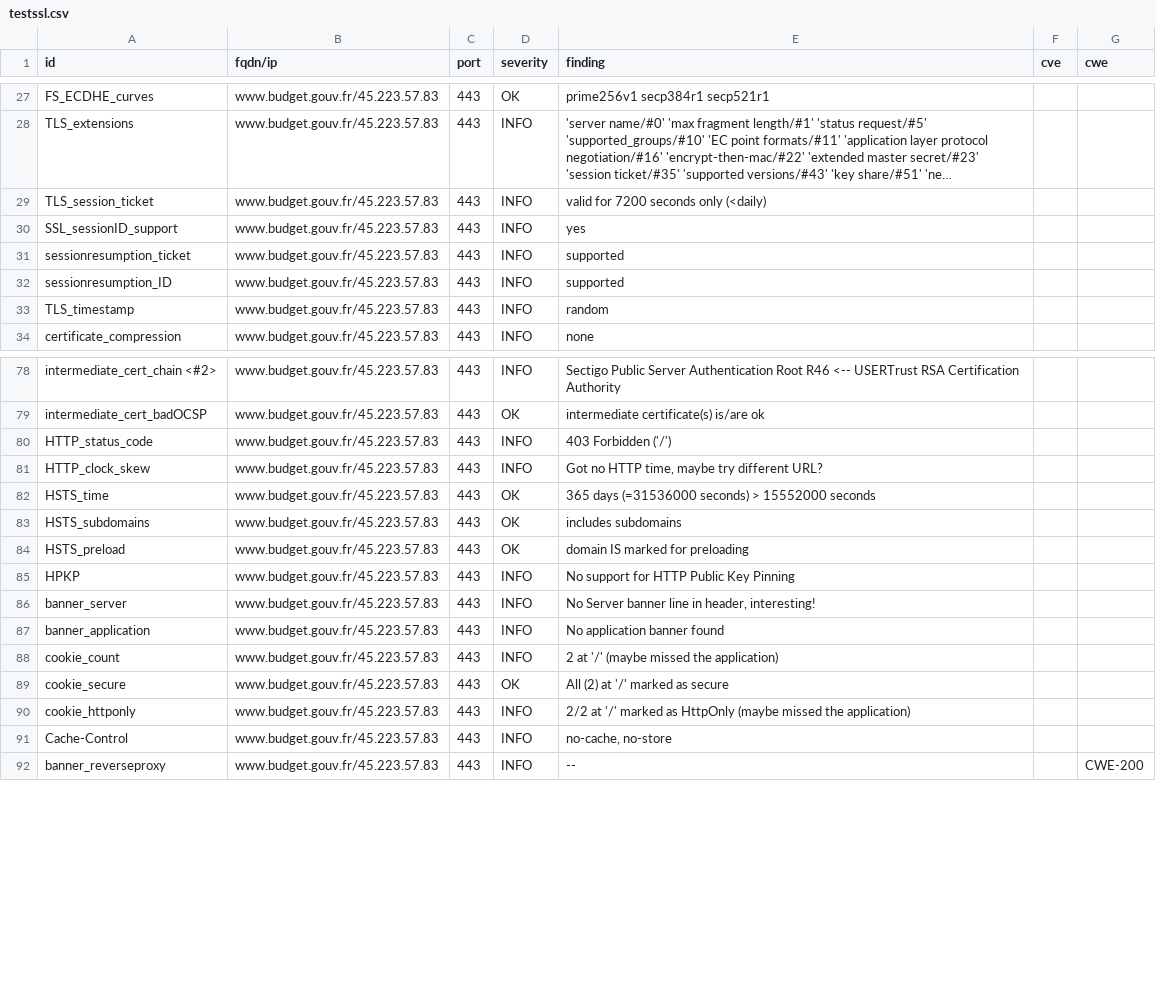
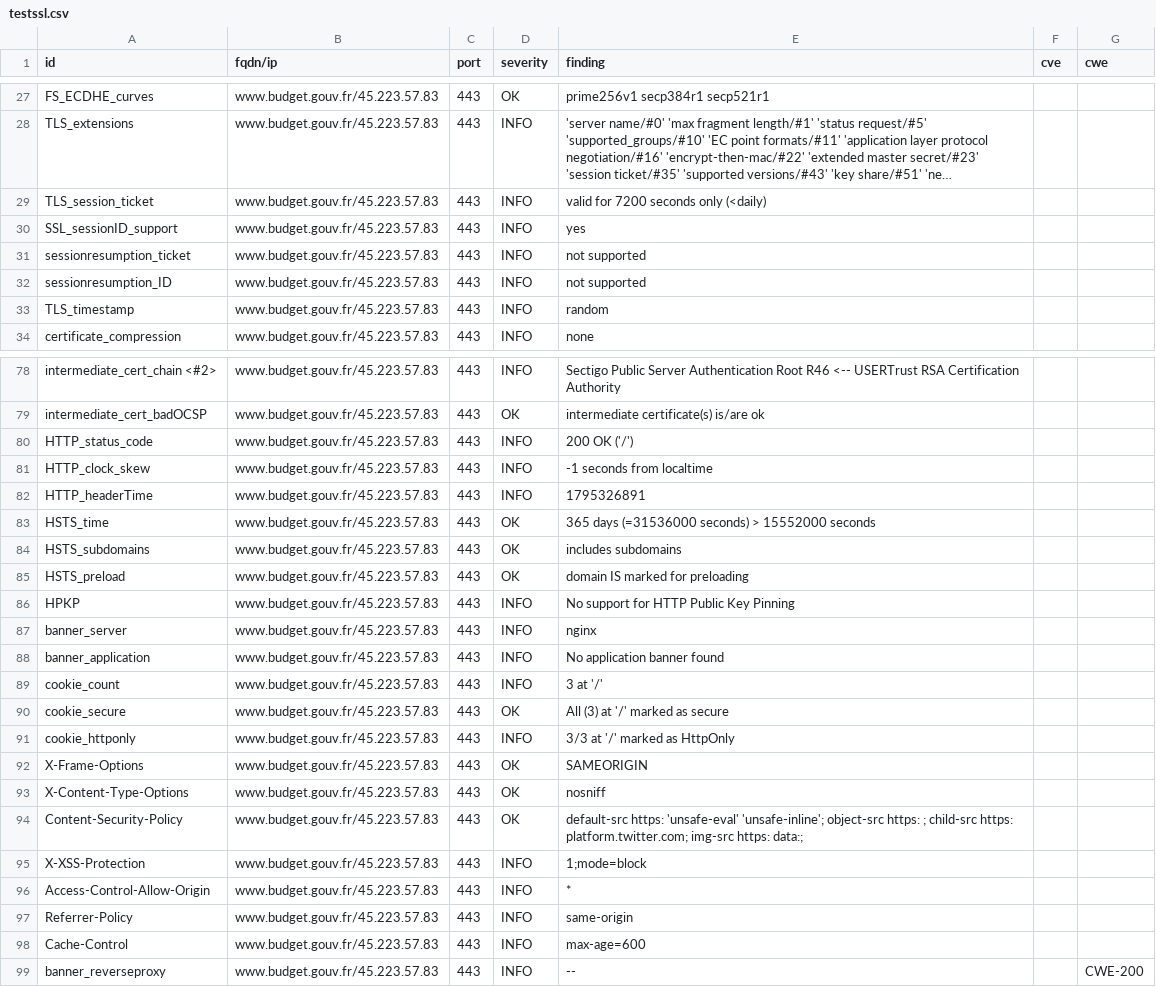
Before and after one commit to SIRCOM-BATN/dashlord, a CSV file: results/aHR0cHM6Ly93d3cuYnVkZ2V0LmdvdXYuZnI=/testssl.csv, drawn as a sheet; only a part is shown, gaps mark what is left out; long unchanged cells end in …; the diff covers the shown part only.

Commit message:
update: https://www.budget.gouv.fr

```diff
--- a/results/aHR0cHM6Ly93d3cuYnVkZ2V0LmdvdXYuZnI=/testssl.csv
+++ b/results/aHR0cHM6Ly93d3cuYnVkZ2V0LmdvdXYuZnI=/testssl.csv
@@ -30,4 +30,4 @@
 "SSL_sessionID_support","www.budget.gouv.fr/45.223.57.83","443","INFO","yes","",""
-"sessionresumption_ticket","www.budget.gouv.fr/45.223.57.83","443","INFO","supported","",""
-"sessionresumption_ID","www.budget.gouv.fr/45.223.57.83","443","INFO","supported","",""
+"sessionresumption_ticket","www.budget.gouv.fr/45.223.57.83","443","INFO","not supported","",""
+"sessionresumption_ID","www.budget.gouv.fr/45.223.57.83","443","INFO","not supported","",""
 "TLS_timestamp","www.budget.gouv.fr/45.223.57.83","443","INFO","random","",""
@@ -79,4 +79,5 @@
 "intermediate_cert_badOCSP","www.budget.gouv.fr/45.223.57.83","443","OK","intermediate certificate(s) is/are ok","",""
-"HTTP_status_code","www.budget.gouv.fr/45.223.57.83","443","INFO","403 Forbidden ('/')","",""
-"HTTP_clock_skew","www.budget.gouv.fr/45.223.57.83","443","INFO","Got no HTTP time, maybe try different URL?","",""
+"HTTP_status_code","www.budget.gouv.fr/45.223.57.83","443","INFO","200 OK ('/')","",""
+"HTTP_clock_skew","www.budget.gouv.fr/45.223.57.83","443","INFO","-1 seconds from localtime","",""
+"HTTP_headerTime","www.budget.gouv.fr/45.223.57.83","443","INFO","1795326891","",""
 "HSTS_time","www.budget.gouv.fr/45.223.57.83","443","OK","365 days (=31536000 seconds) > 15552000 seconds","",""
@@ -85,8 +86,14 @@
 "HPKP","www.budget.gouv.fr/45.223.57.83","443","INFO","No support for HTTP Public Key Pinning","",""
-"banner_server","www.budget.gouv.fr/45.223.57.83","443","INFO","No Server banner line in header, interesting!","",""
+"banner_server","www.budget.gouv.fr/45.223.57.83","443","INFO","nginx","",""
 "banner_application","www.budget.gouv.fr/45.223.57.83","443","INFO","No application banner found","",""
-"cookie_count","www.budget.gouv.fr/45.223.57.83","443","INFO","2 at '/' (maybe missed the application)","",""
-"cookie_secure","www.budget.gouv.fr/45.223.57.83","443","OK","All (2) at '/' marked as secure","",""
-"cookie_httponly","www.budget.gouv.fr/45.223.57.83","443","INFO","2/2 at '/' marked as HttpOnly (maybe missed the application)","",""
-"Cache-Control","www.budget.gouv.fr/45.223.57.83","443","INFO","no-cache, no-store","",""
+"cookie_count","www.budget.gouv.fr/45.223.57.83","443","INFO","3 at '/'","",""
+"cookie_secure","www.budget.gouv.fr/45.223.57.83","443","OK","All (3) at '/' marked as secure","",""
+"cookie_httponly","www.budget.gouv.fr/45.223.57.83","443","INFO","3/3 at '/' marked as HttpOnly","",""
+"X-Frame-Options","www.budget.gouv.fr/45.223.57.83","443","OK","SAMEORIGIN","",""
+"X-Content-Type-Options","www.budget.gouv.fr/45.223.57.83","443","OK","nosniff","",""
+"Content-Security-Policy","www.budget.gouv.fr/45.223.57.83","443","OK","default-src https: 'unsafe-eval' 'unsafe-inline'; object-src https: ; child-src https: platform.twitter.com; img-src https: data:;","",""
+"X-XSS-Protection","www.budget.gouv.fr/45.223.57.83","443","INFO","1;mode=block","",""
+"Access-Control-Allow-Origin","www.budget.gouv.fr/45.223.57.83","443","INFO","*","",""
+"Referrer-Policy","www.budget.gouv.fr/45.223.57.83","443","INFO","same-origin","",""
+"Cache-Control","www.budget.gouv.fr/45.223.57.83","443","INFO","max-age=600","",""
 "banner_reverseproxy","www.budget.gouv.fr/45.223.57.83","443","INFO","--","","CWE-200"
```
Also changed, not shown: 3 edited cells elsewhere in this file, 14 other files.
